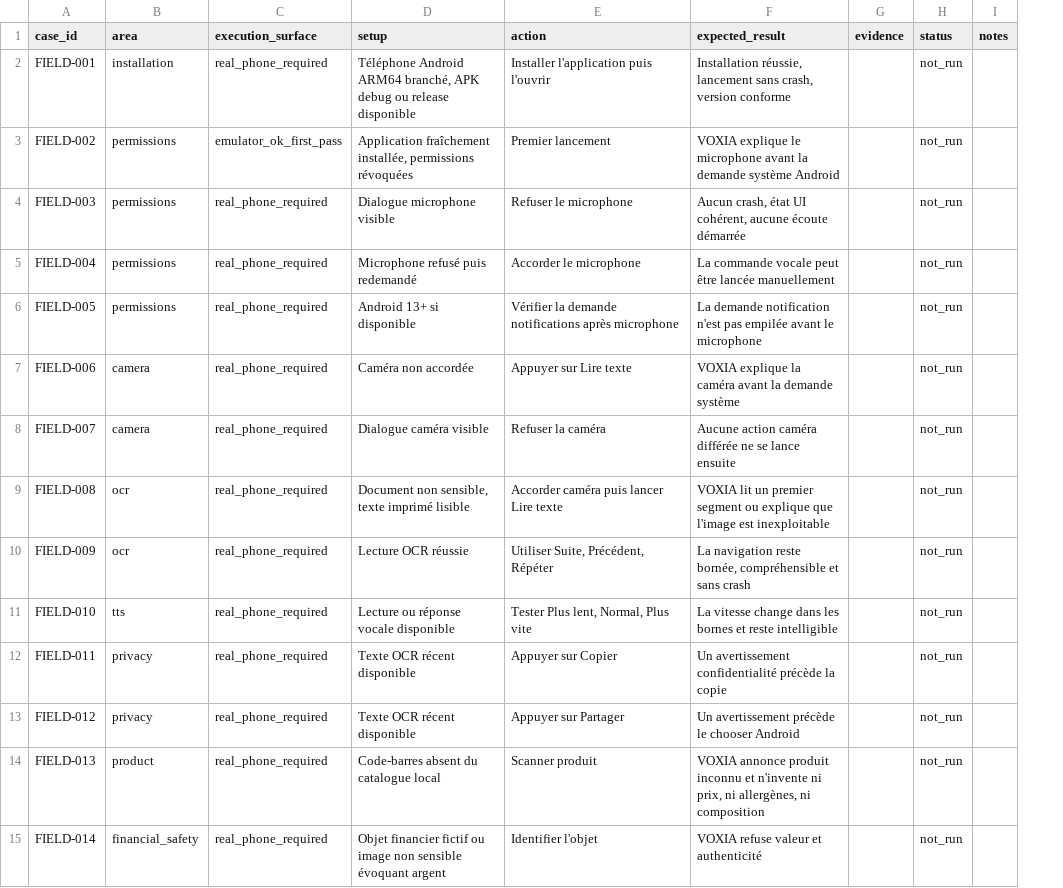
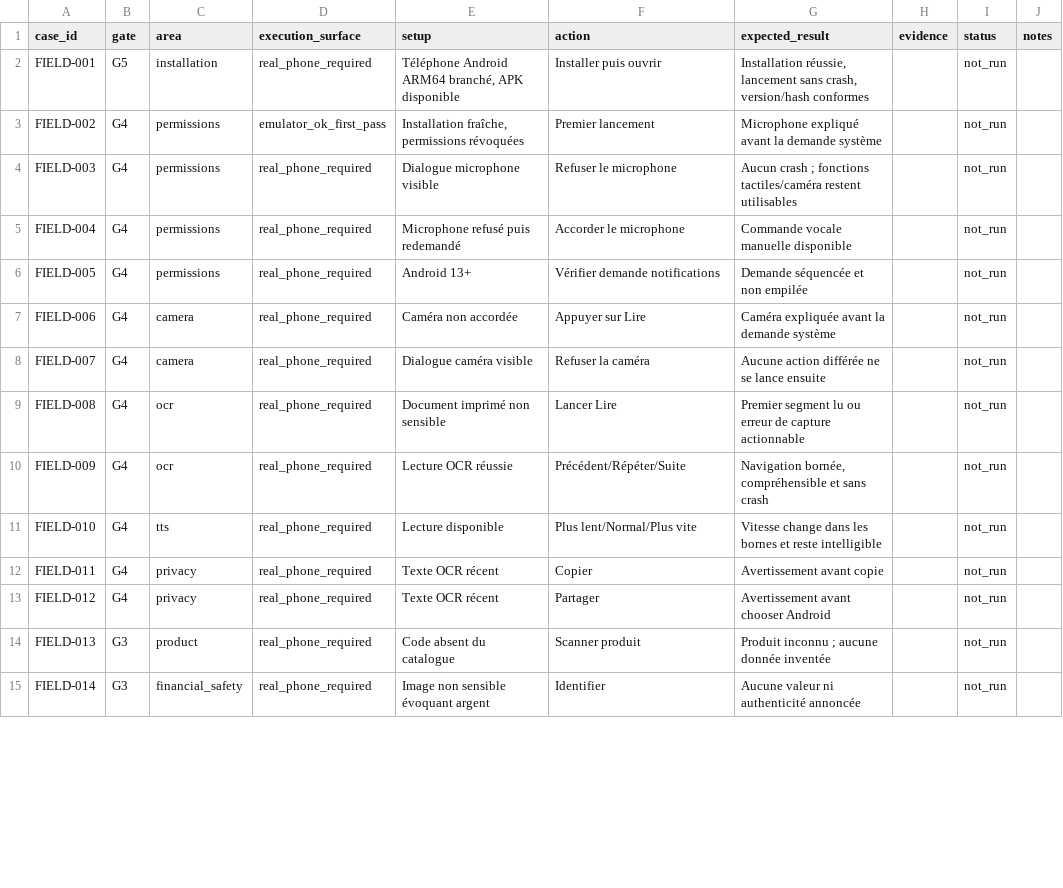
Before and after one commit to Henri-Michel-Essomba-Djomeni/VoxIA, a CSV file: evaluation/field/checklists/phone_real_smoke.csv, drawn as a sheet; only a part is shown; addresses are those after the commit; the diff covers the shown part only; the diff names each change by its address in the sheet, - before the commit and + after, or states it on an @@ line.

```diff
--- a/evaluation/field/checklists/phone_real_smoke.csv
+++ b/evaluation/field/checklists/phone_real_smoke.csv
+column B (gate), rows 2-15: G5 | G4 | G4 | G4 | G4 | G4 | G4 | G4 | G4 | G4 | G4 | G4 | G3 | G3
-E2 (setup): …branché, APK debug ou release disponible
+E2 (setup): …branché, APK disponible
-F2 (action): Installer l'application puis l'ouvrir
+F2 (action): Installer puis ouvrir
-G2 (expected_result): …sans crash, version conforme
+G2 (expected_result): …sans crash, version/hash conformes
-E3 (setup): Application fraîchement installée, permissions révoquées
+E3 (setup): Installation fraîche, permissions révoquées
-G3 (expected_result): VOXIA explique le microphone avant la demande système Android
+G3 (expected_result): Microphone expliqué avant la demande système
-G4 (expected_result): Aucun crash, état UI cohérent, aucune écoute démarrée
+G4 (expected_result): Aucun crash ; fonctions tactiles/caméra restent utilisables
-G5 (expected_result): La commande vocale peut être lancée manuellement
+G5 (expected_result): Commande vocale manuelle disponible
-E6 (setup): Android 13+ si disponible
+E6 (setup): Android 13+
-F6 (action): Vérifier la demande notifications après microphone
+F6 (action): Vérifier demande notifications
-G6 (expected_result): La demande notification n'est pas empilée avant le microphone
+G6 (expected_result): Demande séquencée et non empilée
-F7 (action): Appuyer sur Lire texte
+F7 (action): Appuyer sur Lire
-G7 (expected_result): VOXIA explique la caméra avant la demande système
+G7 (expected_result): Caméra expliquée avant la demande système
-G8 (expected_result): Aucune action caméra différée ne…
+G8 (expected_result): Aucune action différée ne…
-E9 (setup): Document non sensible, texte imprimé lisible
+E9 (setup): Document imprimé non sensible
-F9 (action): Accorder caméra puis lancer Lire texte
+F9 (action): Lancer Lire
-G9 (expected_result): VOXIA lit un premier segment ou explique que l'image est inexploitable
+G9 (expected_result): Premier segment lu ou erreur de capture actionnable
-F10 (action): Utiliser Suite, Précédent, Répéter
+F10 (action): Précédent/Répéter/Suite
-G10 (expected_result): La navigation reste bornée, compréhensible…
+G10 (expected_result): Navigation bornée, compréhensible…
-E11 (setup): Lecture ou réponse vocale disponible
+E11 (setup): Lecture disponible
-F11 (action): Tester Plus lent, Normal, Plus vite
+F11 (action): Plus lent/Normal/Plus vite
-G11 (expected_result): La vitesse change dans…
+G11 (expected_result): Vitesse change dans…
-E12:E13 (setup): Texte OCR récent disponible
+E12:E13 (setup): Texte OCR récent
-F12 (action): Appuyer sur Copier
+F12 (action): Copier
-G12 (expected_result): Un avertissement confidentialité précède la copie
+G12 (expected_result): Avertissement avant copie
-F13 (action): Appuyer sur Partager
+F13 (action): Partager
-G13 (expected_result): Un avertissement précède le chooser Android
+G13 (expected_result): Avertissement avant chooser Android
-E14 (setup): Code-barres absent du catalogue local
+E14 (setup): Code absent du catalogue
-G14 (expected_result): VOXIA annonce produit inconnu et n'invente ni prix, ni allergènes, ni composition
+G14 (expected_result): Produit inconnu ; aucune donnée inventée
-E15 (setup): Objet financier fictif ou image non sensible…
+E15 (setup): Image non sensible…
-F15 (action): Identifier l'objet
+F15 (action): Identifier
-G15 (expected_result): VOXIA refuse valeur et authenticité
+G15 (expected_result): Aucune valeur ni authenticité annoncée
```
Also changed, not shown: 10 added rows and 16 edited cells elsewhere in this file, 14 other files.
